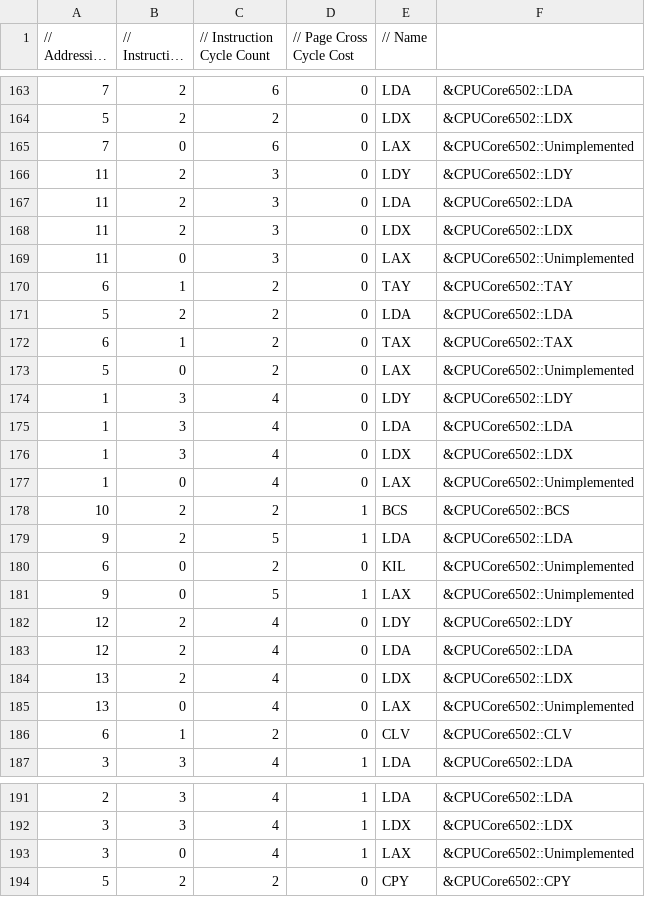
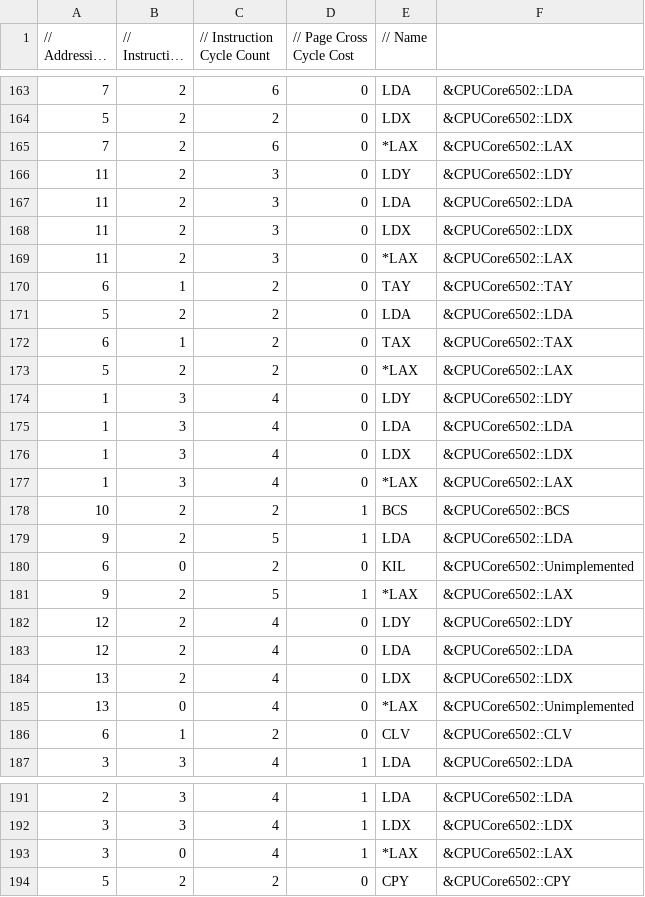
Before and after one commit to raunraun/raunnes, a CSV file: src/InstructionDetails.csv, drawn as a sheet; only a part is shown, gaps mark what is left out; long unchanged cells end in …; the diff names each change by its address in the sheet, - before the commit and + after, or states it on an @@ line.

```diff
--- a/src/InstructionDetails.csv
+++ b/src/InstructionDetails.csv
-B165 (// Instruction Size): 0
+B165 (// Instruction Size): 2
-E165 (// Name): LAX
+E165 (// Name): *LAX
-F165: &CPUCore6502::Unimplemented
+F165: &CPUCore6502::LAX
-B169 (// Instruction Size): 0
+B169 (// Instruction Size): 2
-E169 (// Name): LAX
+E169 (// Name): *LAX
-F169: &CPUCore6502::Unimplemented
+F169: &CPUCore6502::LAX
-B173 (// Instruction Size): 0
+B173 (// Instruction Size): 2
-E173 (// Name): LAX
+E173 (// Name): *LAX
-F173: &CPUCore6502::Unimplemented
+F173: &CPUCore6502::LAX
-B177 (// Instruction Size): 0
+B177 (// Instruction Size): 3
-E177 (// Name): LAX
+E177 (// Name): *LAX
-F177: &CPUCore6502::Unimplemented
+F177: &CPUCore6502::LAX
-B181 (// Instruction Size): 0
+B181 (// Instruction Size): 2
-E181 (// Name): LAX
+E181 (// Name): *LAX
-F181: &CPUCore6502::Unimplemented
+F181: &CPUCore6502::LAX
-E185 (// Name): LAX
+E185 (// Name): *LAX
-E193 (// Name): LAX
+E193 (// Name): *LAX
-F193: &CPUCore6502::Unimplemented
+F193: &CPUCore6502::LAX
```
Also changed, not shown: 3 other files.
